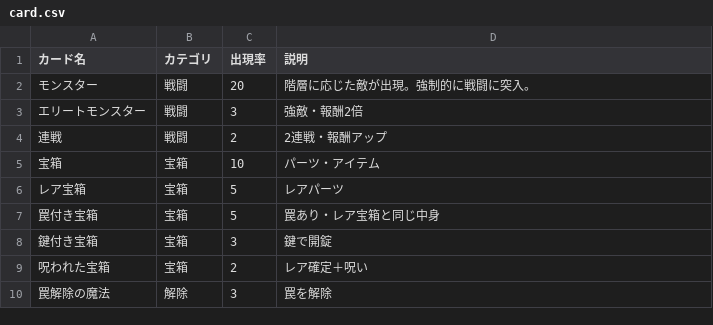
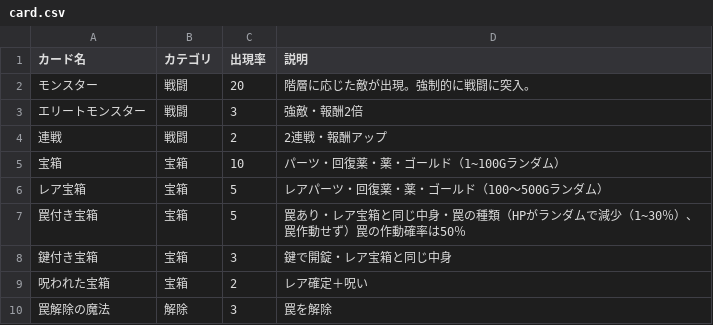
Before and after one commit to cattowerAI/Corpus_Ultimum, a CSV file: settings/card.csv, drawn as a sheet; only a part is shown.

Commit message:
Update card.csv

```diff
--- a/settings/card.csv
+++ b/settings/card.csv
@@ -4,6 +4,6 @@
 連戦,戦闘,2,2連戦・報酬アップ
-宝箱,宝箱,10,パーツ・アイテム
-レア宝箱,宝箱,5,レアパーツ
-罠付き宝箱,宝箱,5,罠あり・レア宝箱と同じ中身
-鍵付き宝箱,宝箱,3,鍵で開錠
+宝箱,宝箱,10,パーツ・回復薬・薬・ゴールド（1~100Gランダム）
+レア宝箱,宝箱,5,レアパーツ・回復薬・薬・ゴールド（100～500Gランダム）
+罠付き宝箱,宝箱,5,罠あり・レア宝箱と同じ中身・罠の種類（HPがランダムで減少（1~30％）、罠作動せず）罠の作動確率は50％
+鍵付き宝箱,宝箱,3,鍵で開錠・レア宝箱と同じ中身
 呪われた宝箱,宝箱,2,レア確定＋呪い
```
